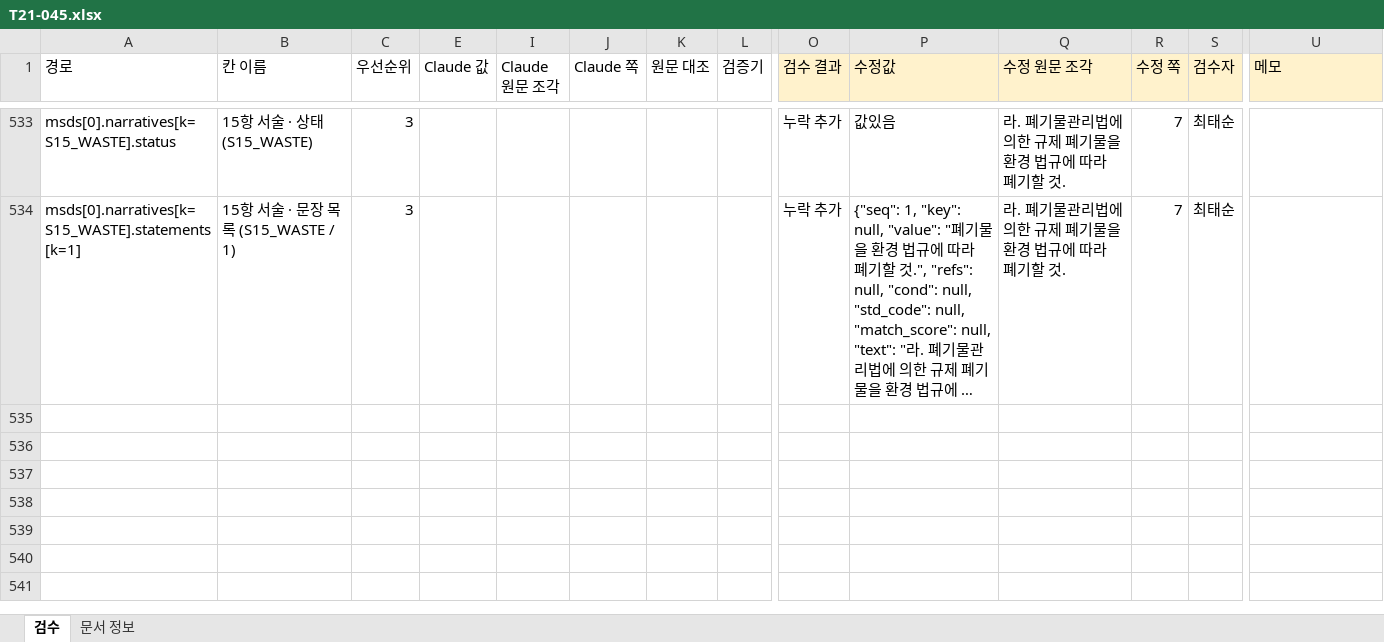
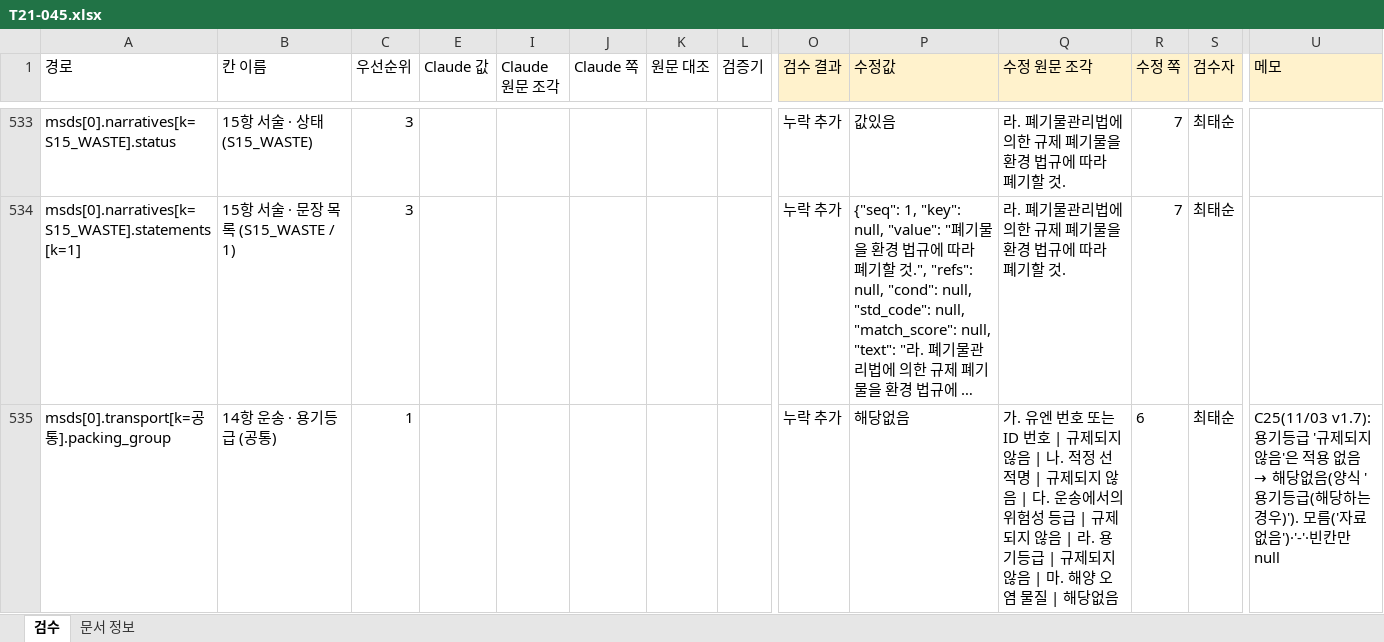
Before and after one commit to sunub/to21-msds-poc, an Excel workbook: data/review/T21-045.xlsx, sheet 검수, drawn as a sheet; only a part is shown, gaps mark what is left out; long unchanged cells end in …; values as stored, in another font and other column widths than the file's, no borders; rows hold the shown columns only; the diff names each change by its address in the sheet, - before the commit and + after, or states it on an @@ line.

```diff
--- a/data/review/T21-045.xlsx (sheet 검수)
+++ b/data/review/T21-045.xlsx (sheet 검수)
+row 535: msds[0].transport[k=공통].packing_group | 14항 운송 · 용기등급 (공통) | 1 |  |  |  |  |  | 누락 추가 | 해당없음 | 가. 유엔 번호 또는 ID 번호 | 규제되지 않음 | 나. 적정 선적명 | 규제되지 않음 | 다. 운송에서의 위험성 등급 | 규제되지 않음 | 라. 용기등급 | 규제되지 않음 | 마. 해양 오염 물질 | 해당없음 | 6 | 최태순 | C25(11/03 v1.7): 용기등급 '규제되지 않음'은 적용 없음 → 해당없음(양식 '용기등급(해당하는 경우)'). 모름('자료 없음')·'-'·빈칸만 null
```
Also changed, not shown: data/review/T21-005.xlsx, data/review/T21-039.xlsx, 3 other files.
